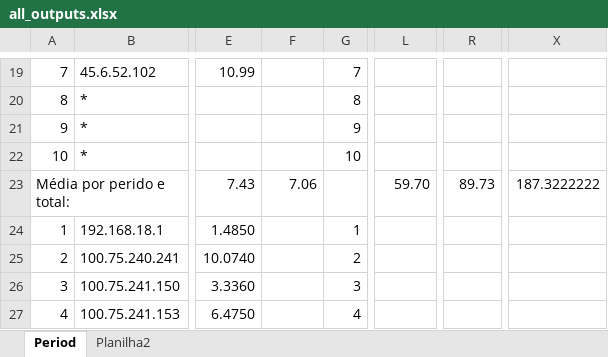
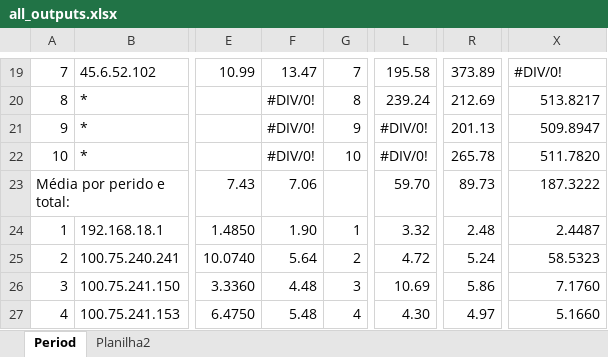
Before and after one commit to Ga-ol-an/TCP_IP_Networks, an Excel workbook: TP2/Q1/all_outputs.xlsx, sheet Period, drawn as a sheet; only a part is shown, gaps mark what is left out; values as stored, in another font and other column widths than the file's, no cell formats; charts and pictures not drawn; the diff covers the shown part only; the diff names each change by its address in the sheet, - before the commit and + after, or states it on an @@ line.

```diff
--- a/TP2/Q1/all_outputs.xlsx (sheet Period)
+++ b/TP2/Q1/all_outputs.xlsx (sheet Period)
-F19: (empty)
+F19: 13.47
-L19: (empty)
+L19: 195.58
-R19: (empty)
+R19: 373.89
-X19: (empty)
+X19: #DIV/0!
-F20:F22: (empty)
+F20:F22: #DIV/0!
-L20: (empty)
+L20: 239.24
-R20: (empty)
+R20: 212.69
-X20: (empty)
+X20: 513.8217
-L21:L22: (empty)
+L21:L22: #DIV/0!
-R21: (empty)
+R21: 201.13
-X21: (empty)
+X21: 509.8947
-R22: (empty)
+R22: 265.78
-X22: (empty)
+X22: 511.7820
-X23: 187.3222222
+X23: 187.3222
-F24: (empty)
+F24: 1.90
-L24: (empty)
+L24: 3.32
-R24: (empty)
+R24: 2.48
-X24: (empty)
+X24: 2.4487
-F25: (empty)
+F25: 5.64
-L25: (empty)
+L25: 4.72
-R25: (empty)
+R25: 5.24
-X25: (empty)
+X25: 58.5323
-F26: (empty)
+F26: 4.48
-L26: (empty)
+L26: 10.69
-R26: (empty)
+R26: 5.86
-X26: (empty)
+X26: 7.1760
-F27: (empty)
+F27: 5.48
-L27: (empty)
+L27: 4.30
-R27: (empty)
+R27: 4.97
-X27: (empty)
+X27: 5.1660
```
Also changed, not shown: 95 edited cells elsewhere in this sheet, cell formats, formulas that keep their value, charts or pictures, 26 other files.
